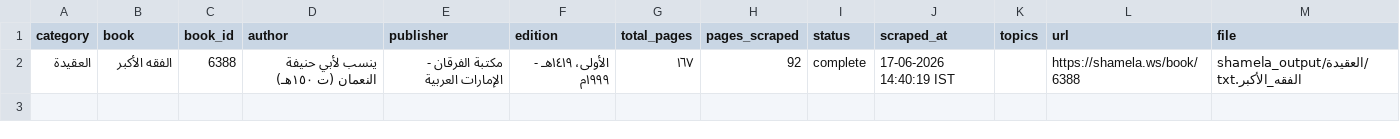
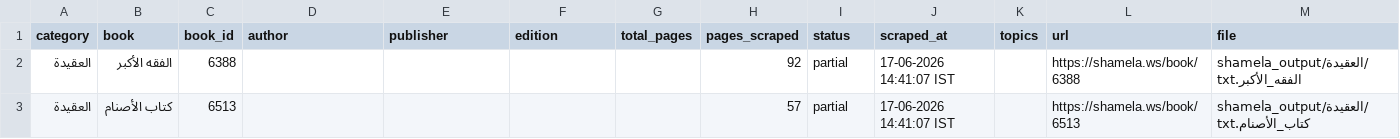
Before and after one commit to farhan281/al-qalam-project, a CSV file: shamela_output/reports/العقيدة.csv, drawn as a sheet.

```diff
--- a/shamela_output/reports/العقيدة.csv
+++ b/shamela_output/reports/العقيدة.csv
@@ -1,2 +1,3 @@
 category,book,book_id,author,publisher,edition,total_pages,pages_scraped,status,scraped_at,topics,url,file
-العقيدة,الفقه الأكبر,6388,ينسب لأبي حنيفة النعمان (ت ١٥٠هـ),مكتبة الفرقان - الإمارات العربية,الأولى، ١٤١٩هـ - ١٩٩٩م,١٦٧,92,complete,17-06-2026 14:40:19 IST,,https://shamela.ws/book/6388,shamela_output/العقيدة/الفقه_الأكبر.txt
+العقيدة,الفقه الأكبر,6388,,,,,92,partial,17-06-2026 14:41:07 IST,,https://shamela.ws/book/6388,shamela_output/العقيدة/الفقه_الأكبر.txt
+العقيدة,كتاب الأصنام,6513,,,,,57,partial,17-06-2026 14:41:07 IST,,https://shamela.ws/book/6513,shamela_output/العقيدة/كتاب_الأصنام.txt
```
Also changed, not shown: shamela_output/reports/report.csv, shamela_output/reports/الأدب.csv, 10 other files.
